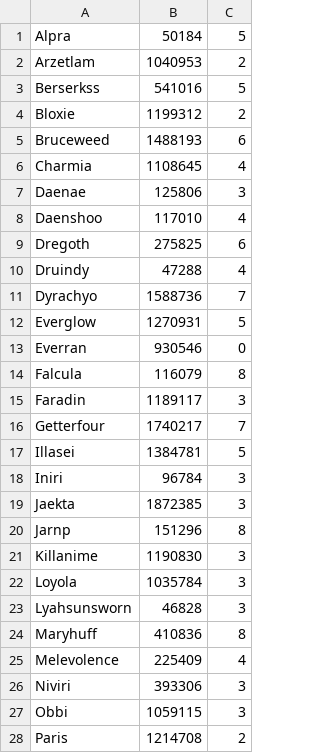
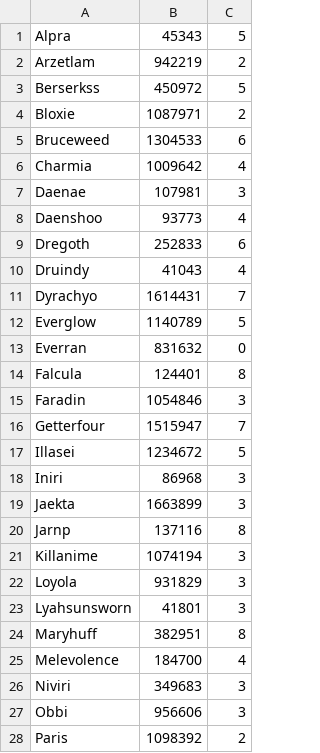
Before and after one commit to melbaa/summarize_consumes, a CSV file: examples/consumable-totals-naxx-spider-frostwing-2023-10-13.txt.csv, drawn as a sheet; only a part is shown; the diff covers the shown part only.

Commit message:
update + new examples

```diff
--- a/examples/consumable-totals-naxx-spider-frostwing-2023-10-13.txt.csv
+++ b/examples/consumable-totals-naxx-spider-frostwing-2023-10-13.txt.csv
@@ -1,28 +1,28 @@
-Alpra,50184,5
-Arzetlam,1040953,2
-Berserkss,541016,5
-Bloxie,1199312,2
-Bruceweed,1488193,6
-Charmia,1108645,4
-Daenae,125806,3
-Daenshoo,117010,4
-Dregoth,275825,6
-Druindy,47288,4
-Dyrachyo,1588736,7
-Everglow,1270931,5
-Everran,930546,0
-Falcula,116079,8
-Faradin,1189117,3
-Getterfour,1740217,7
-Illasei,1384781,5
-Iniri,96784,3
-Jaekta,1872385,3
-Jarnp,151296,8
-Killanime,1190830,3
-Loyola,1035784,3
-Lyahsunsworn,46828,3
-Maryhuff,410836,8
-Melevolence,225409,4
-Niviri,393306,3
-Obbi,1059115,3
-Paris,1214708,2
+Alpra,45343,5
+Arzetlam,942219,2
+Berserkss,450972,5
+Bloxie,1087971,2
+Bruceweed,1304533,6
+Charmia,1009642,4
+Daenae,107981,3
+Daenshoo,93773,4
+Dregoth,252833,6
+Druindy,41043,4
+Dyrachyo,1614431,7
+Everglow,1140789,5
+Everran,831632,0
+Falcula,124401,8
+Faradin,1054846,3
+Getterfour,1515947,7
+Illasei,1234672,5
+Iniri,86968,3
+Jaekta,1663899,3
+Jarnp,137116,8
+Killanime,1074194,3
+Loyola,931829,3
+Lyahsunsworn,41801,3
+Maryhuff,382951,8
+Melevolence,184700,4
+Niviri,349683,3
+Obbi,956606,3
+Paris,1098392,2
```
Also changed, not shown: 13 edited cells elsewhere in this file, examples/consumable-totals-aq40-2023-09-23-19-31-45.txt.csv, examples/consumable-totals-bwl-2023-10-15.txt.csv, 13 other files.
